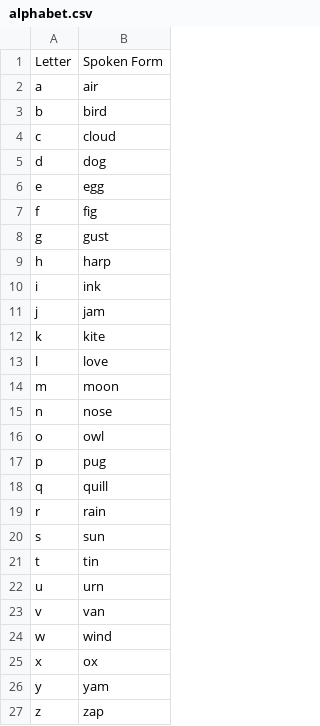
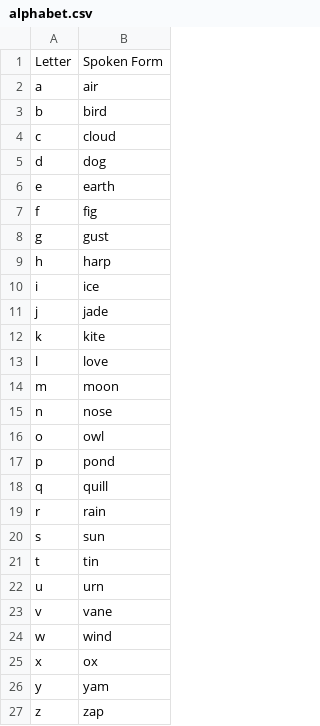
Before and after one commit to jaresty/mac-dotfiles, a CSV file: talon-settings/alphabet.csv, drawn as a sheet.

Commit message:
use more earthy sounds

```diff
--- a/talon-settings/alphabet.csv
+++ b/talon-settings/alphabet.csv
@@ -5,3 +5,3 @@ c,cloud
 d,dog
-e,egg
+e,earth
 f,fig
@@ -9,4 +9,4 @@ g,gust
 h,harp
-i,ink
-j,jam
+i,ice
+j,jade
 k,kite
@@ -16,3 +16,3 @@ n,nose
 o,owl
-p,pug
+p,pond
 q,quill
@@ -22,3 +22,3 @@ t,tin
 u,urn
-v,van
+v,vane
 w,wind
```
